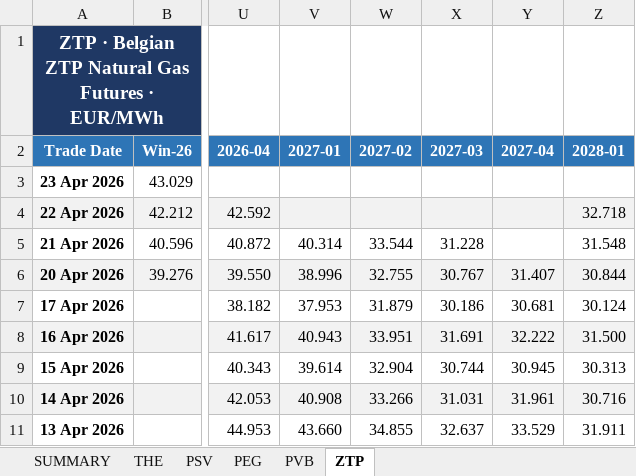
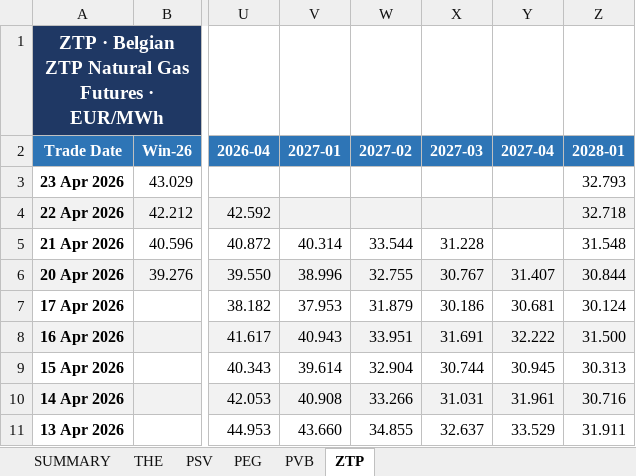
Before and after one commit to ibra26-gif/LNG-TradeOS, an Excel workbook: data/EEX_Gas_Curves.xlsx, sheet ZTP, drawn as a sheet; only a part is shown, gaps mark what is left out; values as stored, in another font and other column widths than the file's, no borders; the diff names each change by its address in the sheet, - before the commit and + after, or states it on an @@ line.

```diff
--- a/data/EEX_Gas_Curves.xlsx (sheet ZTP)
+++ b/data/EEX_Gas_Curves.xlsx (sheet ZTP)
-Z3 (2028-01): (empty)
+Z3 (2028-01): 32.793
```
Also changed, not shown: sheet SUMMARY, sheet PVB, sheet THE.
